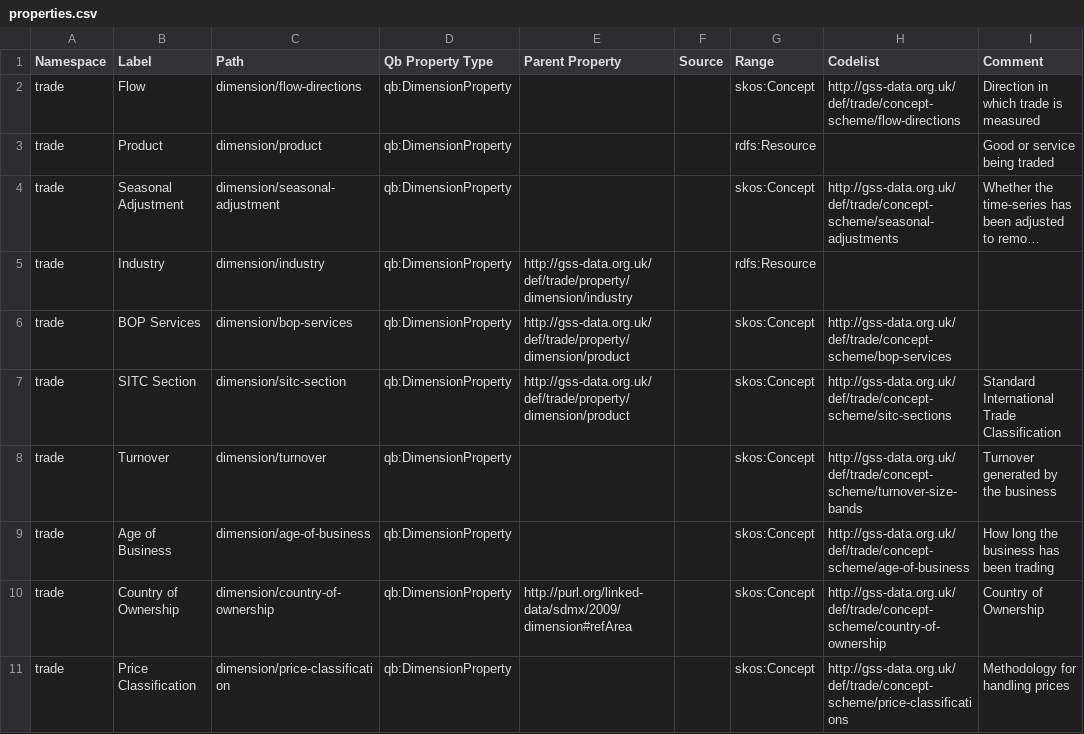
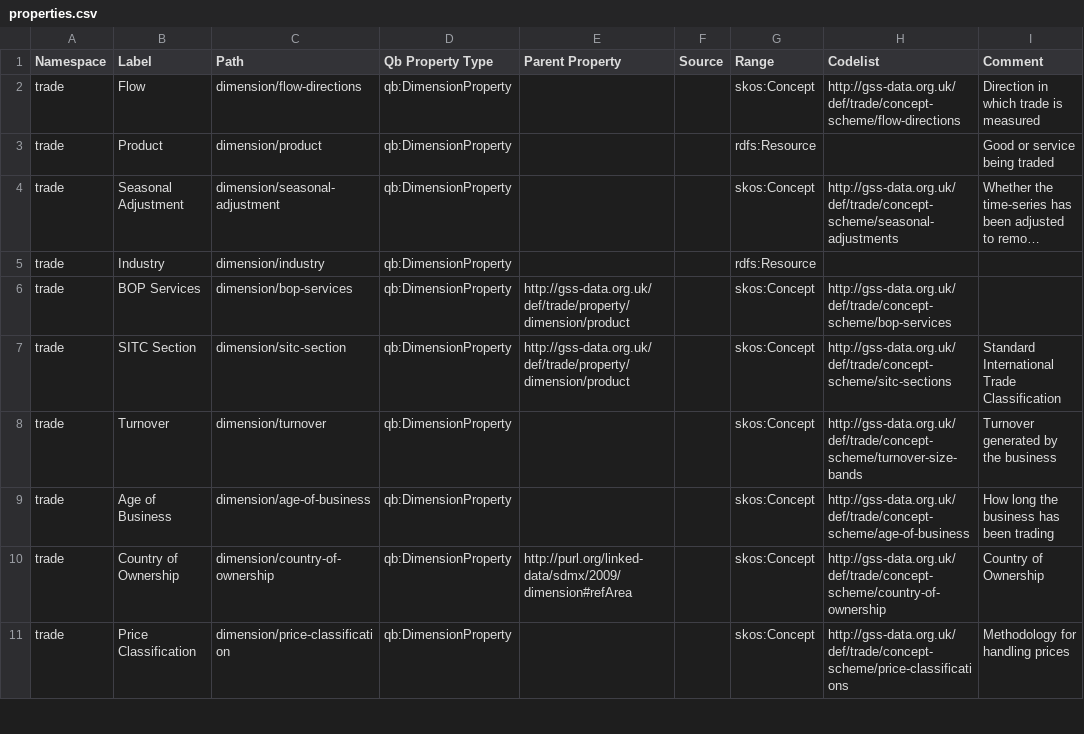
Before and after one commit to GSS-Cogs/family-trade, a CSV file: reference/properties.csv, drawn as a sheet; only a part is shown; long unchanged cells end in …; the diff names each change by its address in the sheet, - before the commit and + after, or states it on an @@ line.

Commit message:
removed Parent property URI added to Industry label

```diff
--- a/reference/properties.csv
+++ b/reference/properties.csv
-E5 (Parent Property): http://gss-data.org.uk/def/trade/property/dimension/industry
+E5 (Parent Property): (empty)
```
